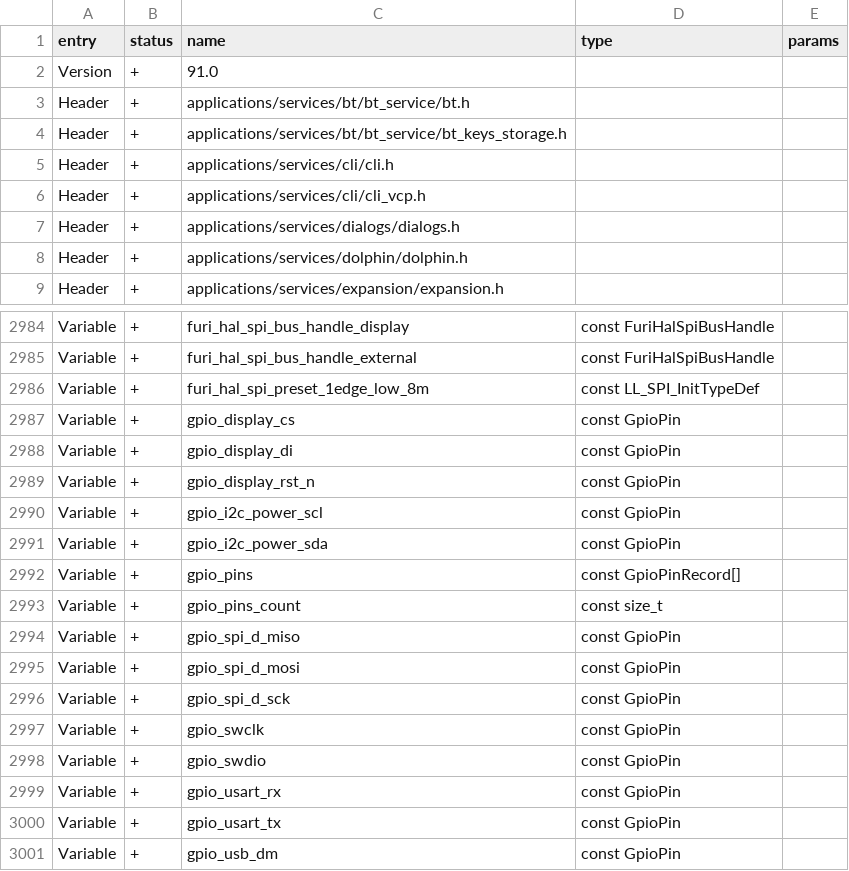
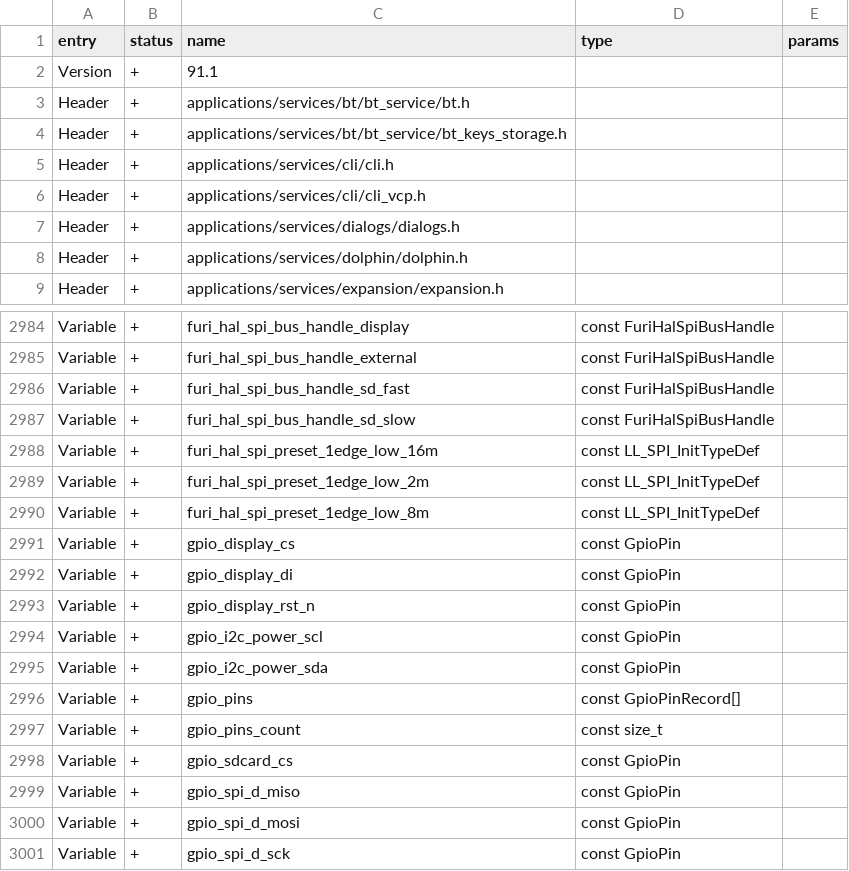
Before and after one commit to thepasswordspoiler/Diy-Flipper-Zero, a CSV file: targets/f19/api_symbols.csv, drawn as a sheet; only a part is shown, gaps mark what is left out; the shorter side is filled out with more unchanged rows.

Commit message:
feat(f19): enable SD card storage

```diff
--- a/targets/f19/api_symbols.csv
+++ b/targets/f19/api_symbols.csv
@@ -1,3 +1,3 @@
 entry,status,name,type,params
-Version,+,91.0,,
+Version,+,91.1,,
 Header,+,applications/services/bt/bt_service/bt.h,,
@@ -2985,2 +2985,6 @@ Variable,+,furi_hal_spi_bus_handle_display,const FuriHalSpiBusHandle,
 Variable,+,furi_hal_spi_bus_handle_external,const FuriHalSpiBusHandle,
+Variable,+,furi_hal_spi_bus_handle_sd_fast,const FuriHalSpiBusHandle,
+Variable,+,furi_hal_spi_bus_handle_sd_slow,const FuriHalSpiBusHandle,
+Variable,+,furi_hal_spi_preset_1edge_low_16m,const LL_SPI_InitTypeDef,
+Variable,+,furi_hal_spi_preset_1edge_low_2m,const LL_SPI_InitTypeDef,
 Variable,+,furi_hal_spi_preset_1edge_low_8m,const LL_SPI_InitTypeDef,
@@ -2993,2 +2997,3 @@ Variable,+,gpio_pins,const GpioPinRecord[],
 Variable,+,gpio_pins_count,const size_t,
+Variable,+,gpio_sdcard_cs,const GpioPin,
 Variable,+,gpio_spi_d_miso,const GpioPin,
```
